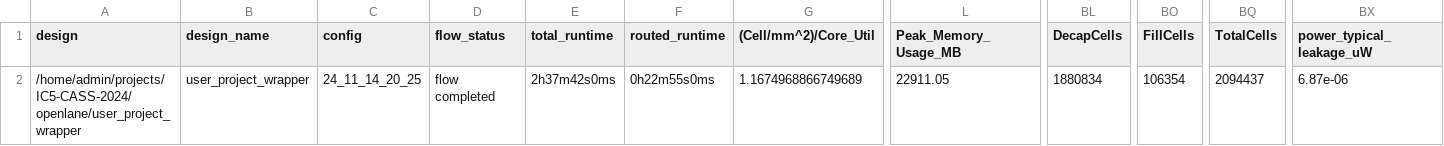
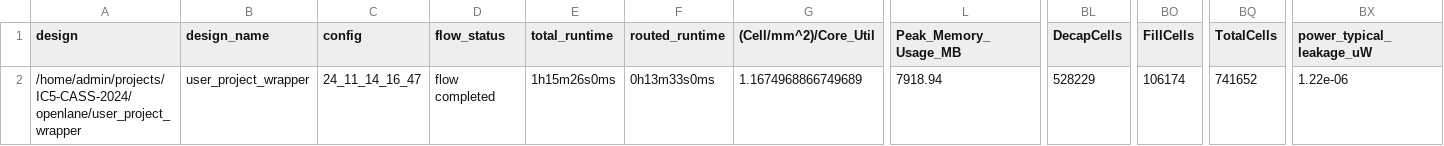
Before and after one commit to unic-cass/IC5-CASS-2024, a CSV file: signoff/user_project_wrapper/metrics.csv, drawn as a sheet; only a part is shown, gaps mark what is left out; the diff names each change by its address in the sheet, - before the commit and + after, or states it on an @@ line.

Commit message:
Revert to remove DECAP_CELL and FILL_CELL because it causes metal density violation in precheck

```diff
--- a/signoff/user_project_wrapper/metrics.csv
+++ b/signoff/user_project_wrapper/metrics.csv
-C2 (config): 24_11_14_20_25
+C2 (config): 24_11_14_16_47
-E2 (total_runtime): 2h37m42s0ms
+E2 (total_runtime): 1h15m26s0ms
-F2 (routed_runtime): 0h22m55s0ms
+F2 (routed_runtime): 0h13m33s0ms
-L2 (Peak_Memory_Usage_MB): 22911.05
+L2 (Peak_Memory_Usage_MB): 7918.94
-BL2 (DecapCells): 1880834
+BL2 (DecapCells): 528229
-BO2 (FillCells): 106354
+BO2 (FillCells): 106174
-BQ2 (TotalCells): 2094437
+BQ2 (TotalCells): 741652
-BX2 (power_typical_leakage_uW): 6.87e-06
+BX2 (power_typical_leakage_uW): 1.22e-06
```
Also changed, not shown: 16 other files.
